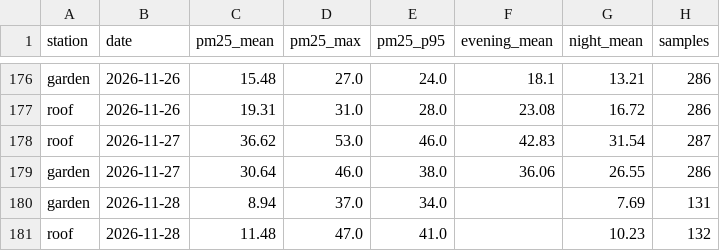
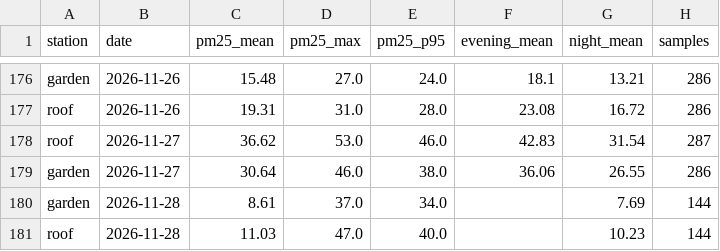
Before and after one commit to TheSpartan1980/aber-valley-air, a CSV file: data/daily.csv, drawn as a sheet; only a part is shown, gaps mark what is left out.

```diff
--- a/data/daily.csv
+++ b/data/daily.csv
@@ -179,3 +179,3 @@ roof,2026-11-27,36.62,53.0,46.0,42.83,31.54,287
 garden,2026-11-27,30.64,46.0,38.0,36.06,26.55,286
-garden,2026-11-28,8.94,37.0,34.0,,7.69,131
-roof,2026-11-28,11.48,47.0,41.0,,10.23,132
+garden,2026-11-28,8.61,37.0,34.0,,7.69,144
+roof,2026-11-28,11.03,47.0,40.0,,10.23,144
```
Also changed, not shown: 4 other files.
